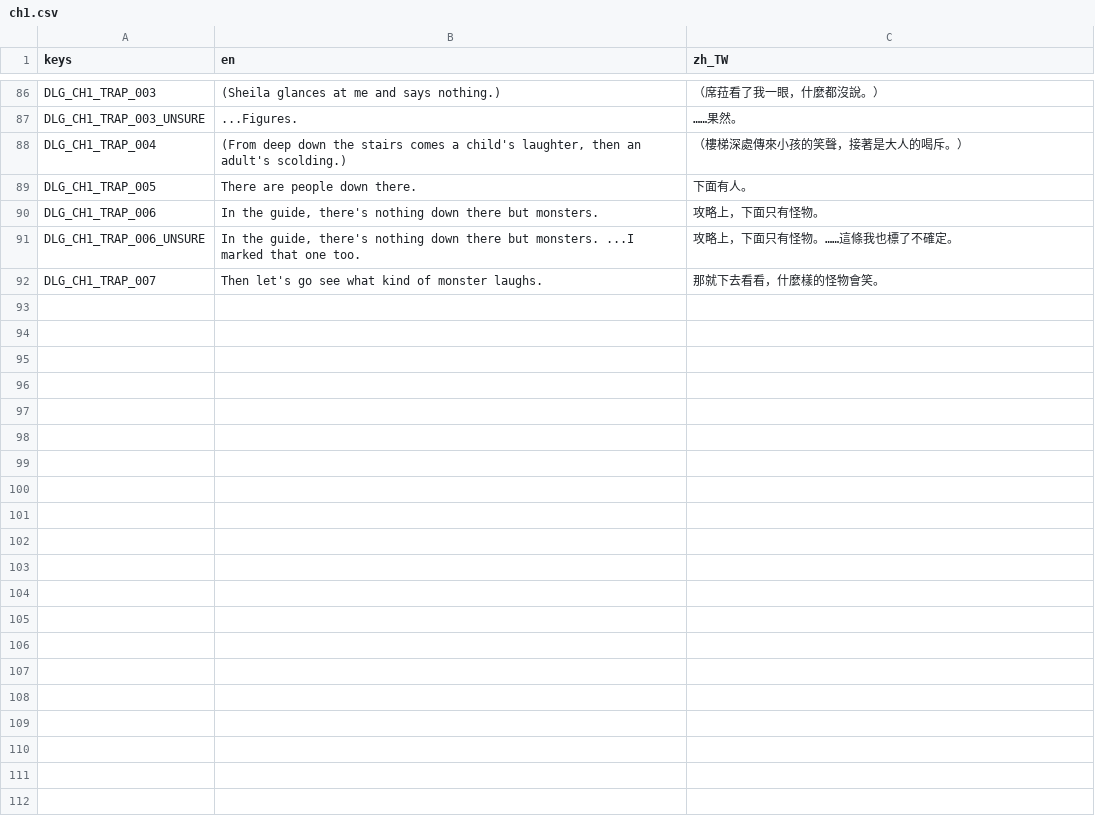
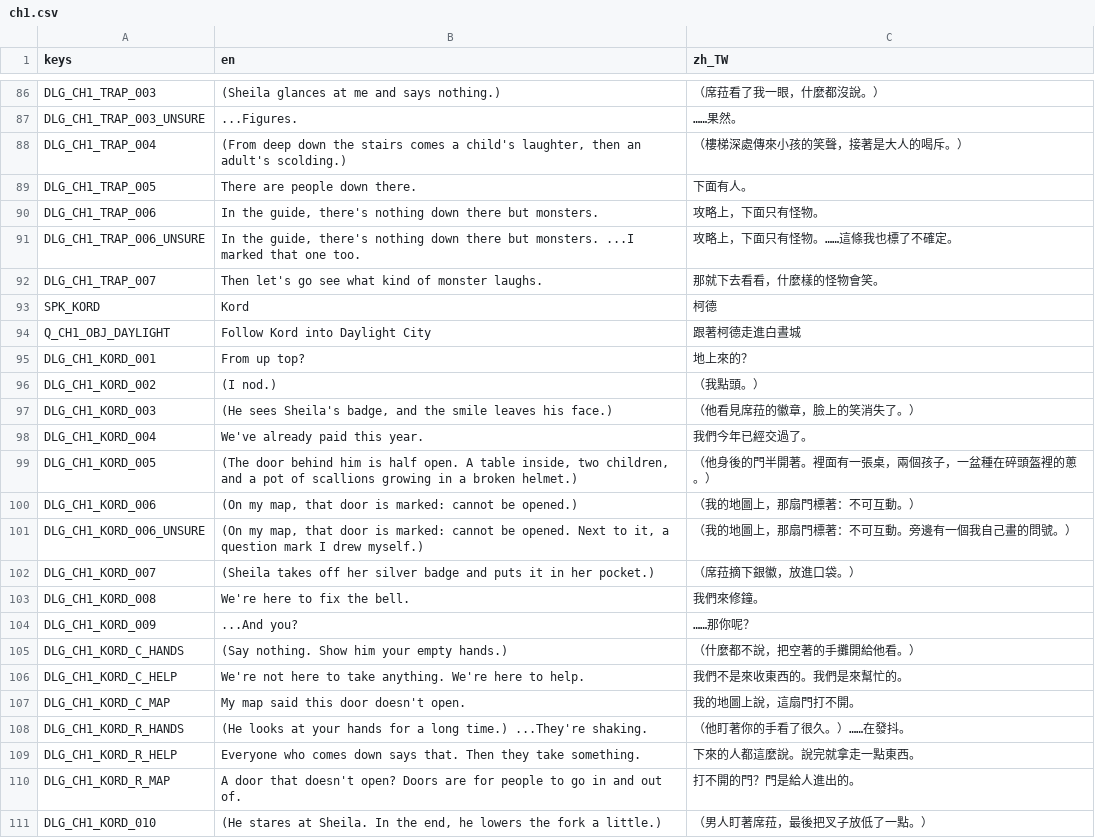
Before and after one commit to twjackysu/yuming-city, a CSV file: game/i18n/ch1.csv, drawn as a sheet; only a part is shown, gaps mark what is left out; the diff names each change by its address in the sheet, - before the commit and + after, or states it on an @@ line.

```diff
--- a/game/i18n/ch1.csv
+++ b/game/i18n/ch1.csv
+row 93: SPK_KORD | Kord | 柯德
+row 94: Q_CH1_OBJ_DAYLIGHT | Follow Kord into Daylight City | 跟著柯德走進白晝城
+row 95: DLG_CH1_KORD_001 | From up top? | 地上來的？
+row 96: DLG_CH1_KORD_002 | (I nod.) | （我點頭。）
+row 97: DLG_CH1_KORD_003 | (He sees Sheila's badge, and the smile leaves his face.) | （他看見席菈的徽章，臉上的笑消失了。）
+row 98: DLG_CH1_KORD_004 | We've already paid this year. | 我們今年已經交過了。
+row 99: DLG_CH1_KORD_005 | (The door behind him is half open. A table inside, two children, and a pot of scallions growing in a broken helmet.) | （他身後的門半開著。裡面有一張桌，兩個孩子，一盆種在碎頭盔裡的蔥。）
+row 100: DLG_CH1_KORD_006 | (On my map, that door is marked: cannot be opened.) | （我的地圖上，那扇門標著：不可互動。）
+row 101: DLG_CH1_KORD_006_UNSURE | (On my map, that door is marked: cannot be opened. Next to it, a question mark I drew myself.) | （我的地圖上，那扇門標著：不可互動。旁邊有一個我自己畫的問號。）
+row 102: DLG_CH1_KORD_007 | (Sheila takes off her silver badge and puts it in her pocket.) | （席菈摘下銀徽，放進口袋。）
+row 103: DLG_CH1_KORD_008 | We're here to fix the bell. | 我們來修鐘。
+row 104: DLG_CH1_KORD_009 | ...And you? | ……那你呢？
+row 105: DLG_CH1_KORD_C_HANDS | (Say nothing. Show him your empty hands.) | （什麼都不說，把空著的手攤開給他看。）
+row 106: DLG_CH1_KORD_C_HELP | We're not here to take anything. We're here to help. | 我們不是來收東西的。我們是來幫忙的。
+row 107: DLG_CH1_KORD_C_MAP | My map said this door doesn't open. | 我的地圖上說，這扇門打不開。
+row 108: DLG_CH1_KORD_R_HANDS | (He looks at your hands for a long time.) ...They're shaking. | （他盯著你的手看了很久。）……在發抖。
+row 109: DLG_CH1_KORD_R_HELP | Everyone who comes down says that. Then they take something. | 下來的人都這麼說。說完就拿走一點東西。
+row 110: DLG_CH1_KORD_R_MAP | A door that doesn't open? Doors are for people to go in and out of. | 打不開的門？門是給人進出的。
+row 111: DLG_CH1_KORD_010 | (He stares at Sheila. In the end, he lowers the fork a little.) | （男人盯著席菈，最後把叉子放低了一點。）
```
Also changed, not shown: 5 other files.
